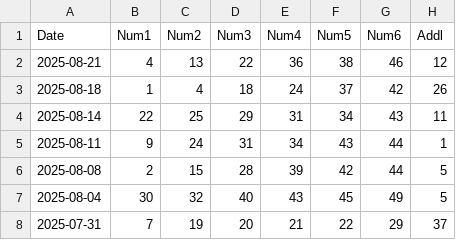
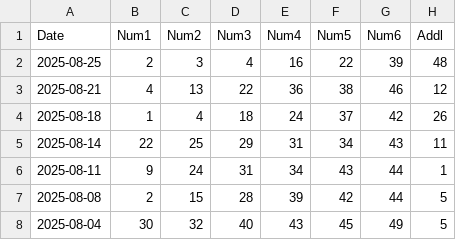
Before and after one commit to therepos/lotto, a CSV file: docs/assets/sgtoto.csv, drawn as a sheet; only a part is shown; the shorter side is filled out with more unchanged rows; the diff names each change by its address in the sheet, - before the commit and + after, or states it on an @@ line.

```diff
--- a/docs/assets/sgtoto.csv
+++ b/docs/assets/sgtoto.csv
+row 2: 2025-08-25 | 2 | 3 | 4 | 16 | 22 | 39 | 48
```
Also changed, not shown: 1 other file.
